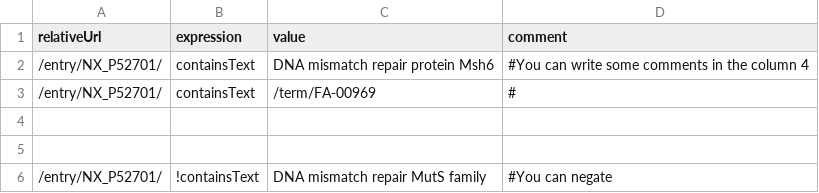
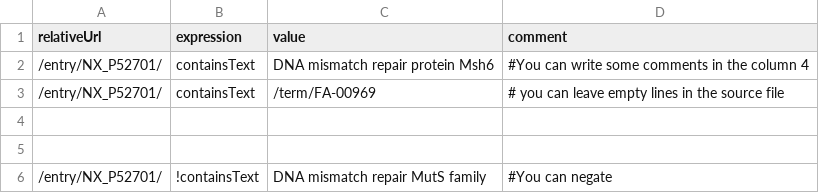
Before and after one commit to calipho-sib/nextprot-automated-qc, a TSV file: test-specs/function-view.tsv, drawn as a sheet.

Commit message:
Update function-view.tsv

```diff
--- a/test-specs/function-view.tsv
+++ b/test-specs/function-view.tsv
@@ -2,3 +2,3 @@ relativeUrl	expression	value	comment
 /entry/NX_P52701/	containsText	DNA mismatch repair protein Msh6	#You can write some comments in the column 4
-/entry/NX_P52701/	containsText	/term/FA-00969	#
+/entry/NX_P52701/	containsText	/term/FA-00969	# you can leave empty lines in the source file
 
```
